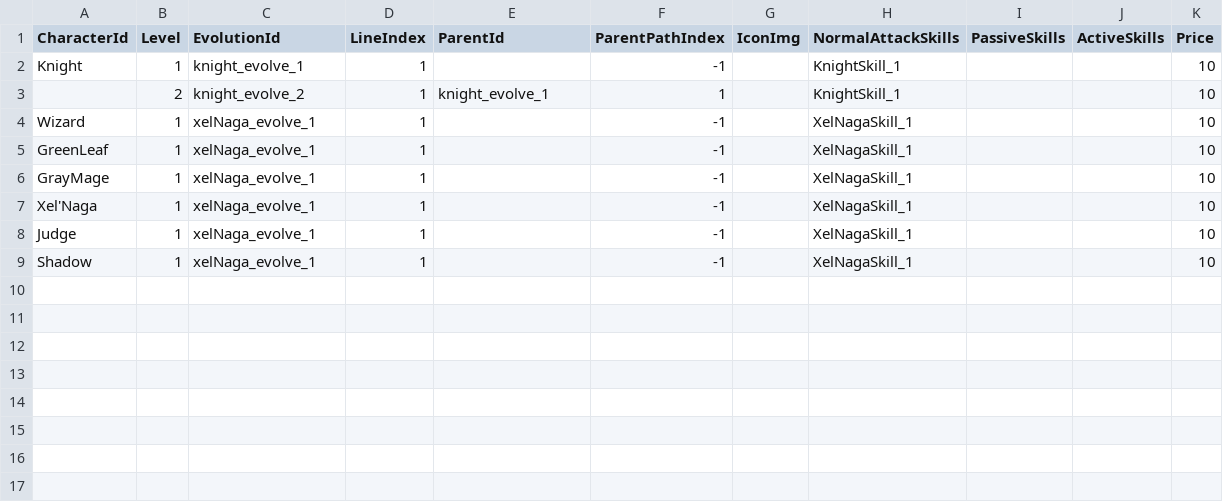
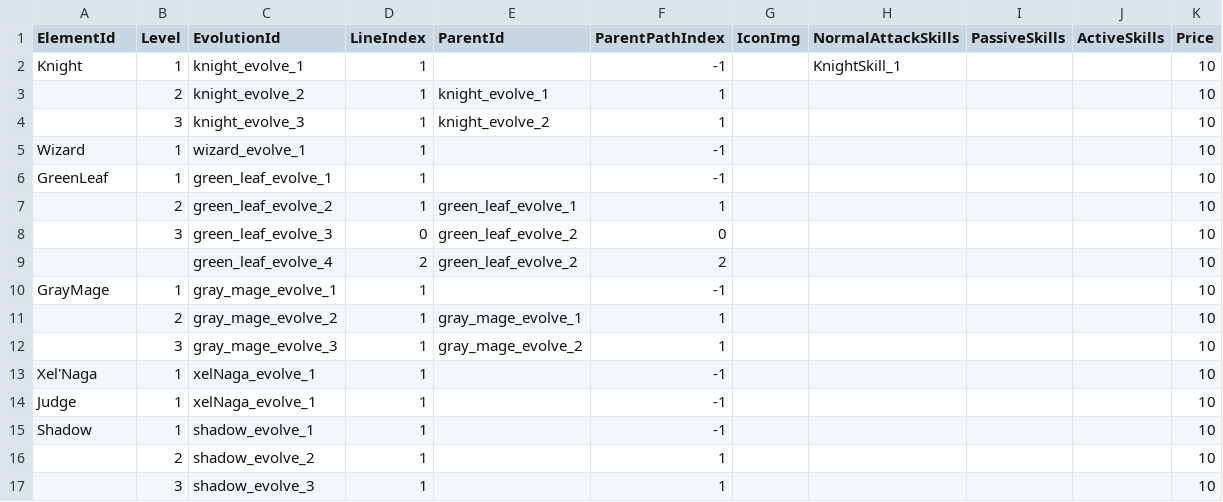
Before and after one commit to CapstoneProjectCastleDefense/GrowCastle, a CSV file: Assets/Resources/BlueprintData/EvolutionBlueprint.csv, drawn as a sheet; addresses are those after the commit; the diff names each change by its address in the sheet, - before the commit and + after, or states it on an @@ line.

Commit message:
cannot upgrade if parent evolution does not unlock

```diff
--- a/Assets/Resources/BlueprintData/EvolutionBlueprint.csv
+++ b/Assets/Resources/BlueprintData/EvolutionBlueprint.csv
-A1: CharacterId
+A1: ElementId
-H3 (NormalAttackSkills): KnightSkill_1
+H3 (NormalAttackSkills): (empty)
+row 4:  | 3 | knight_evolve_3 | 1 | knight_evolve_2 | 1 |  |  |  |  | 10
-C5 (EvolutionId): xelNaga_evolve_1
+C5 (EvolutionId): wizard_evolve_1
-H5:H6 (NormalAttackSkills): XelNagaSkill_1
+H5:H6 (NormalAttackSkills): (empty)
-C6 (EvolutionId): xelNaga_evolve_1
+C6 (EvolutionId): green_leaf_evolve_1
+row 7:  | 2 | green_leaf_evolve_2 | 1 | green_leaf_evolve_1 | 1 |  |  |  |  | 10
+row 8:  | 3 | green_leaf_evolve_3 | 0 | green_leaf_evolve_2 | 0 |  |  |  |  | 10
+row 9:  |  | green_leaf_evolve_4 | 2 | green_leaf_evolve_2 | 2 |  |  |  |  | 10
-C10 (EvolutionId): xelNaga_evolve_1
+C10 (EvolutionId): gray_mage_evolve_1
-H10 (NormalAttackSkills): XelNagaSkill_1
+H10 (NormalAttackSkills): (empty)
+row 11:  | 2 | gray_mage_evolve_2 | 1 | gray_mage_evolve_1 | 1 |  |  |  |  | 10
+row 12:  | 3 | gray_mage_evolve_3 | 1 | gray_mage_evolve_2 | 1 |  |  |  |  | 10
-H13:H15 (NormalAttackSkills): XelNagaSkill_1
+H13:H15 (NormalAttackSkills): (empty)
-C15 (EvolutionId): xelNaga_evolve_1
+C15 (EvolutionId): shadow_evolve_1
+row 16:  | 2 | shadow_evolve_2 | 1 |  | 1 |  |  |  |  | 10
+row 17:  | 3 | shadow_evolve_3 | 1 |  | 1 |  |  |  |  | 10
```
Also changed, not shown: 6 other files.
